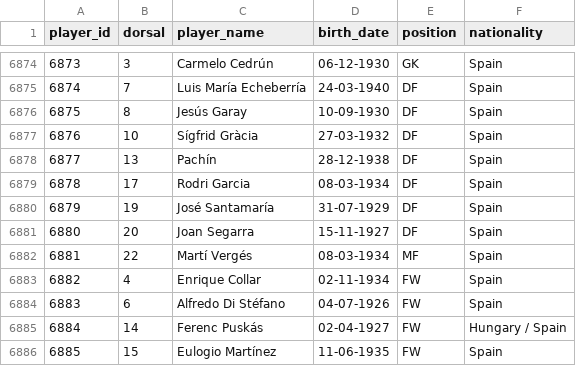
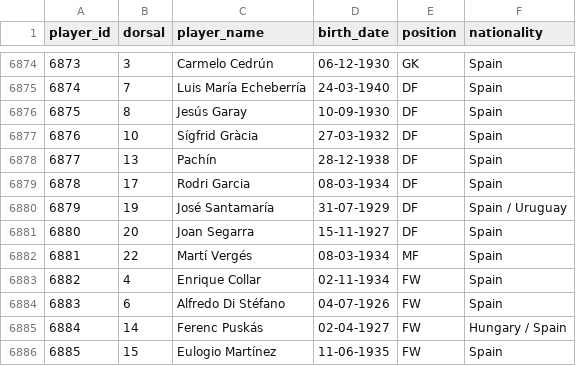
Before and after one commit to rbetis35/mundiales-futbol-datos, a CSV file: WorldCups/players/players.csv, drawn as a sheet; only a part is shown, gaps mark what is left out.

Commit message:
Update players.csv

```diff
--- a/WorldCups/players/players.csv
+++ b/WorldCups/players/players.csv
@@ -6879,3 +6879,3 @@ player_id,dorsal,player_name,birth_date,position,nationality
 6878,17,Rodri Garcia,08-03-1934,DF,Spain
-6879,19,José Santamaría,31-07-1929,DF,Spain
+6879,19,José Santamaría,31-07-1929,DF,Spain / Uruguay
 6880,20,Joan Segarra ,15-11-1927,DF,Spain
```
